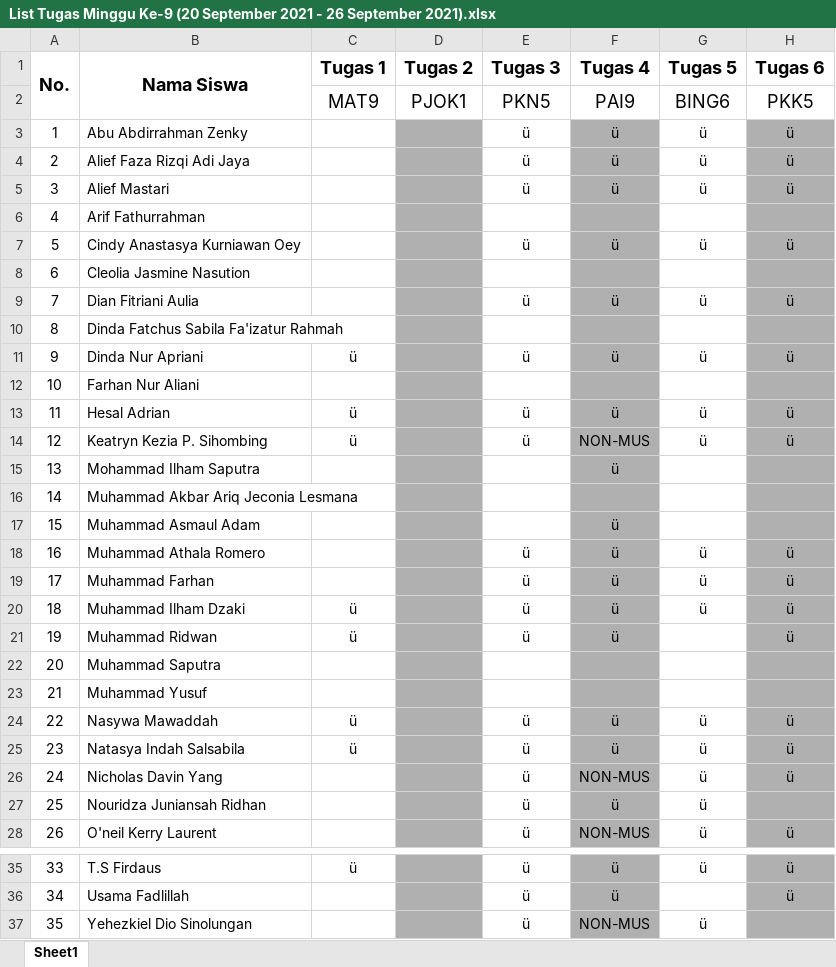
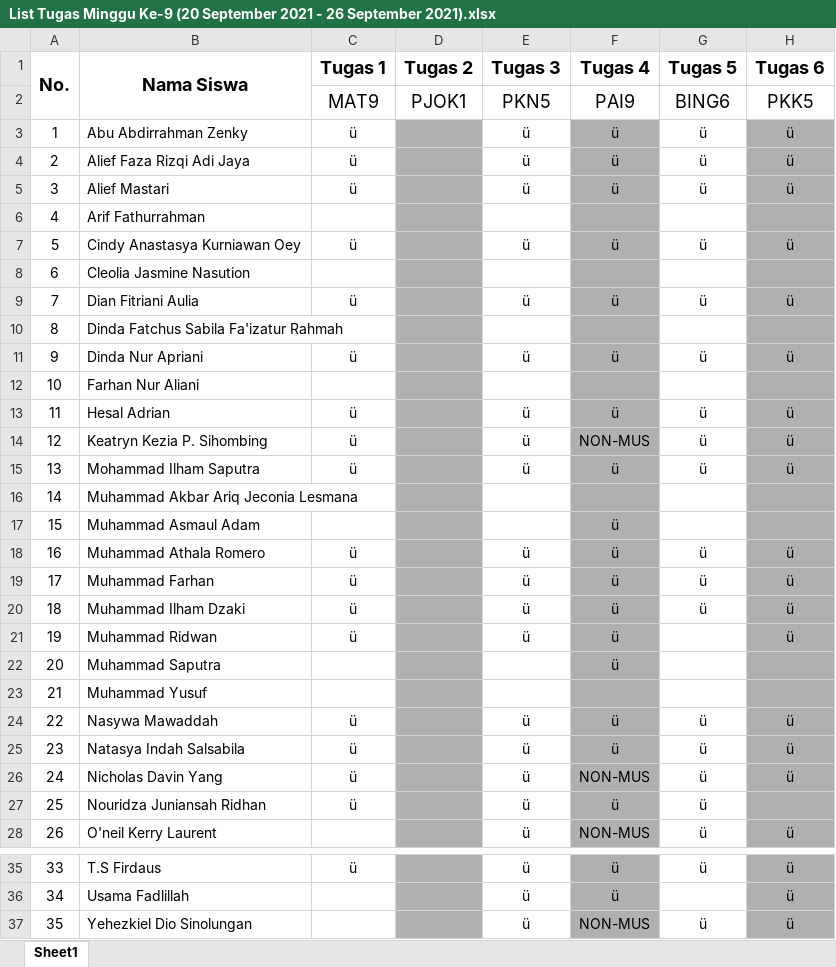
Before and after one commit to NotHydra/rpl-school-web-report, an Excel workbook: Excel/Mingguan/Excel/List Tugas Minggu Ke-9 (20 September 2021 - 26 September 2021).xlsx, sheet Sheet1, drawn as a sheet; only a part is shown, gaps mark what is left out; values as stored, in another font and other column widths than the file's, no borders; the diff names each change by its address in the sheet, - before the commit and + after, or states it on an @@ line.

```diff
--- a/Excel/Mingguan/Excel/List Tugas Minggu Ke-9 (20 September 2021 - 26 September 2021).xlsx (sheet Sheet1)
+++ b/Excel/Mingguan/Excel/List Tugas Minggu Ke-9 (20 September 2021 - 26 September 2021).xlsx (sheet Sheet1)
-C3:C5 (Tugas 1): (empty)
+C3:C5 (Tugas 1): ü
-C7 (Tugas 1): (empty)
+C7 (Tugas 1): ü
-C9 (Tugas 1): (empty)
+C9 (Tugas 1): ü
-C15 (Tugas 1): (empty)
+C15 (Tugas 1): ü
-E15 (Tugas 3): (empty)
+E15 (Tugas 3): ü
-G15 (Tugas 5): (empty)
+G15 (Tugas 5): ü
-H15 (Tugas 6): (empty)
+H15 (Tugas 6): ü
-C18:C19 (Tugas 1): (empty)
+C18:C19 (Tugas 1): ü
-F22 (Tugas 4): (empty)
+F22 (Tugas 4): ü
-C26:C27 (Tugas 1): (empty)
+C26:C27 (Tugas 1): ü
-H37 (Tugas 6): (empty)
+H37 (Tugas 6): ü
```
Also changed, not shown: Excel/Bulanan/Excel/List Tugas Bulanan Ke-1 (26 Juli 2021 - 29 Agustus 2021).xlsx, Excel/Bulanan/Excel/List Tugas Bulanan Ke-2 (30 Juli 2021 - 27 September 2021).xlsx, 18 other files.
